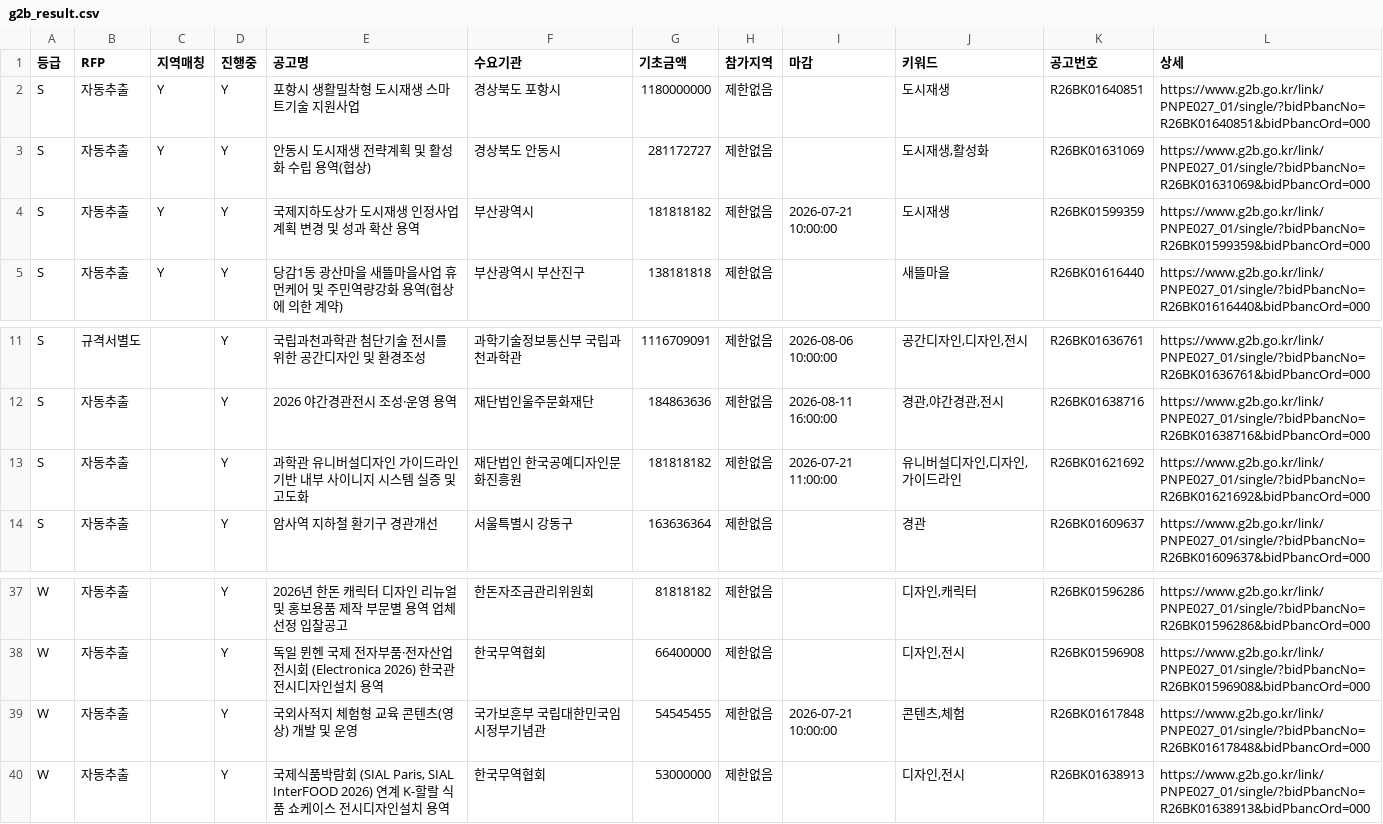
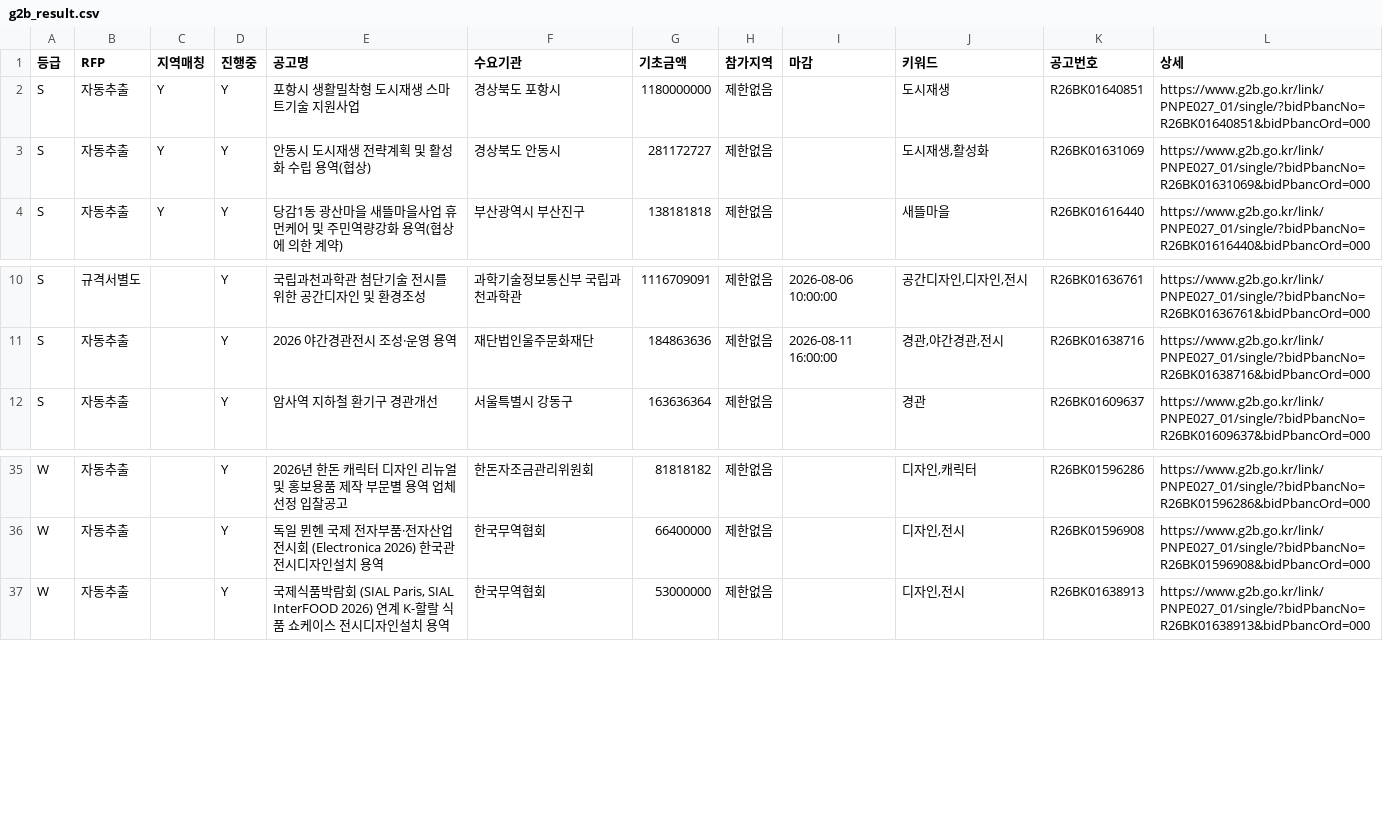
Before and after one commit to andy555-cmyk/narajangteo, a CSV file: g2b_result.csv, drawn as a sheet; only a part is shown, gaps mark what is left out; the diff names each change by its address in the sheet, - before the commit and + after, or states it on an @@ line.

```diff
--- a/g2b_result.csv
+++ b/g2b_result.csv
-row 4: S | 자동추출 | Y | Y | 국제지하도상가 도시재생 인정사업 계획 변경 및 성과 확산 용역 | 부산광역시 | 181818182 | 제한없음 | 2026-07-21 10:00:00 | 도시재생 | R26BK01599359 | https://www.g2b.go.kr/link/PNPE027_01/single/?bidPbancNo=R26BK01599359&bidPbancOrd=000
-row 13: S | 자동추출 |  | Y | 과학관 유니버설디자인 가이드라인 기반 내부 사이니지 시스템 실증 및 고도화 | 재단법인 한국공예디자인문화진흥원 | 181818182 | 제한없음 | 2026-07-21 11:00:00 | 유니버설디자인,디자인,가이드라인 | R26BK01621692 | https://www.g2b.go.kr/link/PNPE027_01/single/?bidPbancNo=R26BK01621692&bidPbancOrd=000
-row 39: W | 자동추출 |  | Y | 국외사적지 체험형 교육 콘텐츠(영상) 개발 및 운영 | 국가보훈부 국립대한민국임시정부기념관 | 54545455 | 제한없음 | 2026-07-21 10:00:00 | 콘텐츠,체험 | R26BK01617848 | https://www.g2b.go.kr/link/PNPE027_01/single/?bidPbancNo=R26BK01617848&bidPbancOrd=000
```
Also changed, not shown: 7 other files.
